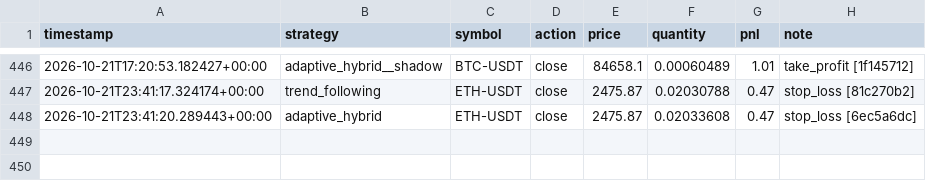
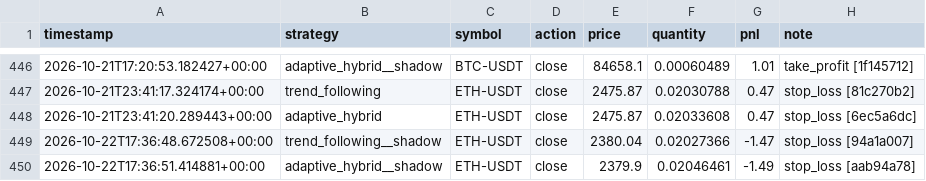
Before and after one commit to lishinGG/bot-trading-crypto, a CSV file: trading_log.csv, drawn as a sheet; only a part is shown, gaps mark what is left out.

```diff
--- a/trading_log.csv
+++ b/trading_log.csv
@@ -448 +448,3 @@ timestamp,strategy,symbol,action,price,quantity,pnl,note
 2026-10-21T23:41:20.289443+00:00,adaptive_hybrid,ETH-USDT,close,2475.87,0.02033608,0.47,stop_loss [6ec5a6dc]
+2026-10-22T17:36:48.672508+00:00,trend_following__shadow,ETH-USDT,close,2380.04,0.02027366,-1.47,stop_loss [94a1a007]
+2026-10-22T17:36:51.414881+00:00,adaptive_hybrid__shadow,ETH-USDT,close,2379.9,0.02046461,-1.49,stop_loss [aab94a78]
```
Also changed, not shown: 2 other files.
